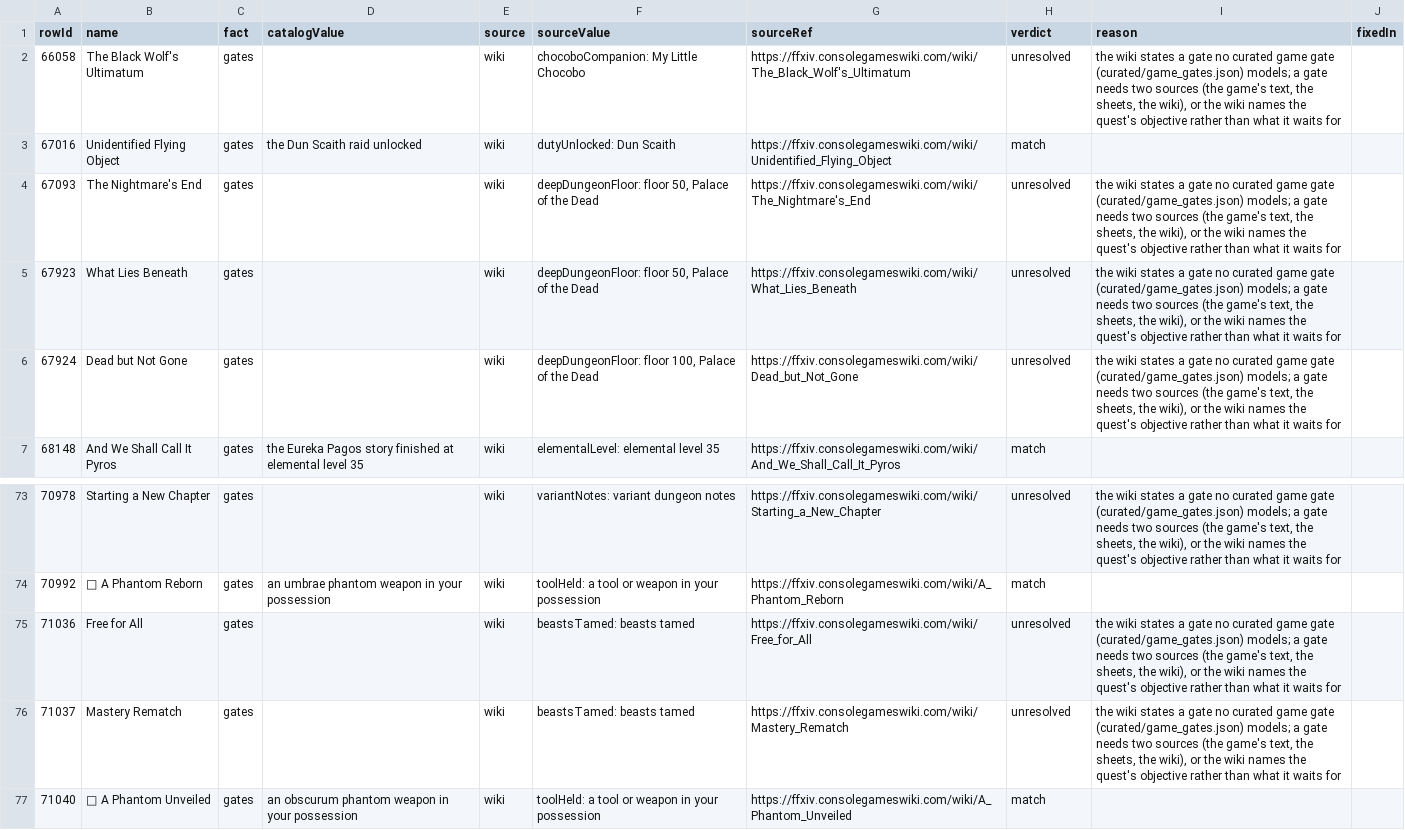
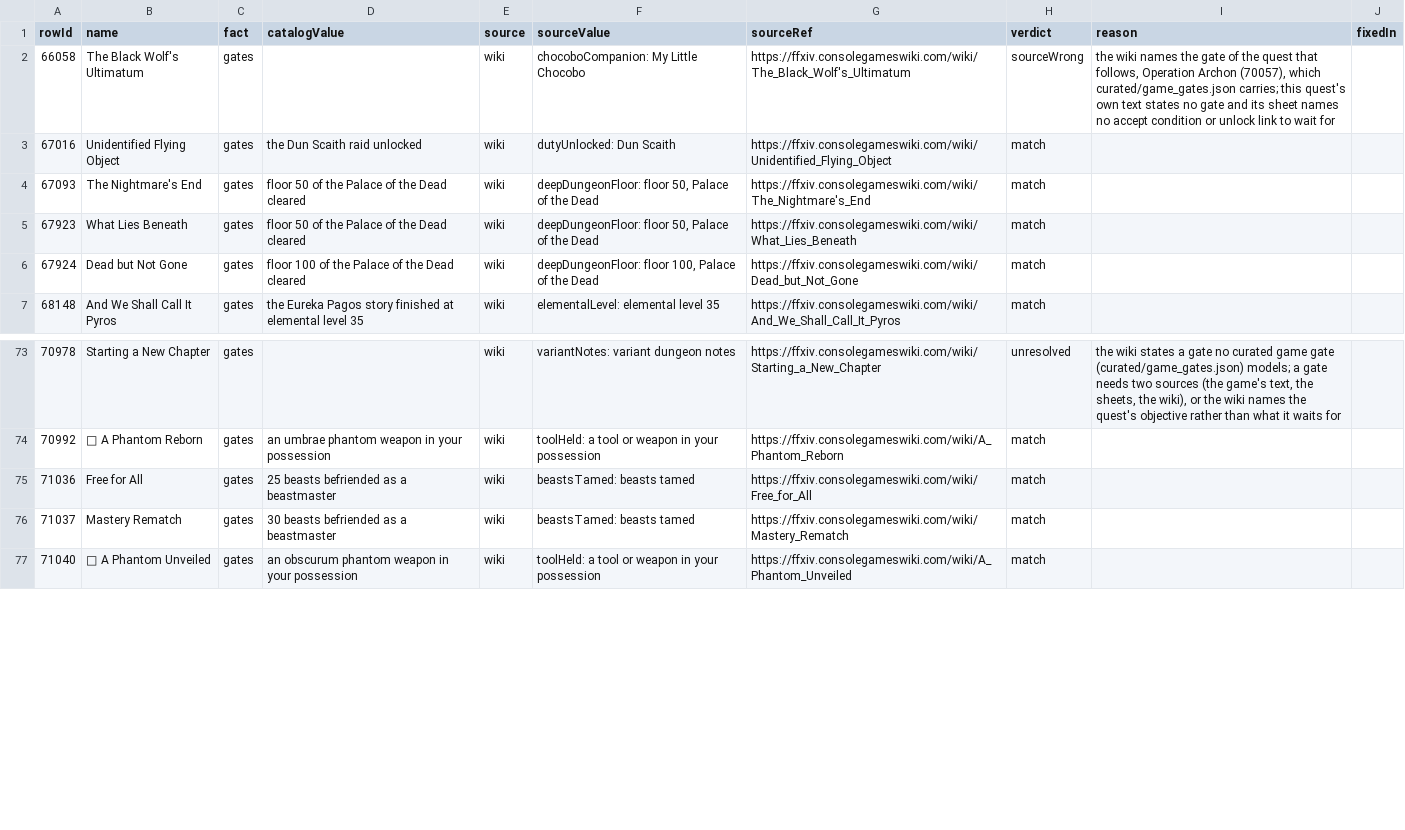
Before and after one commit to xenofei/Tsukimichi, a CSV file: docs/data/gate-verification.csv, drawn as a sheet; only a part is shown, gaps mark what is left out.

```diff
--- a/docs/data/gate-verification.csv
+++ b/docs/data/gate-verification.csv
@@ -1,7 +1,7 @@
 rowId,name,fact,catalogValue,source,sourceValue,sourceRef,verdict,reason,fixedIn
-66058,The Black Wolf's Ultimatum,gates,,wiki,chocoboCompanion: My Little Chocobo,https://ffxiv.consolegameswiki.com/wiki/The_Black_Wolf's_Ultimatum,unresolved,"the wiki states a gate no curated game gate (curated/game_gates.json) models; a gate needs two sources (the game's text, the sheets, the wiki), or the wiki names the quest's objective rather than what it waits for",
+66058,The Black Wolf's Ultimatum,gates,,wiki,chocoboCompanion: My Little Chocobo,https://ffxiv.consolegameswiki.com/wiki/The_Black_Wolf's_Ultimatum,sourceWrong,"the wiki names the gate of the quest that follows, Operation Archon (70057), which curated/game_gates.json carries; this quest's own text states no gate and its sheet names no accept condition or unlock link to wait for",
 67016,Unidentified Flying Object,gates,the Dun Scaith raid unlocked,wiki,dutyUnlocked: Dun Scaith,https://ffxiv.consolegameswiki.com/wiki/Unidentified_Flying_Object,match,,
-67093,The Nightmare's End,gates,,wiki,"deepDungeonFloor: floor 50, Palace of the Dead",https://ffxiv.consolegameswiki.com/wiki/The_Nightmare's_End,unresolved,"the wiki states a gate no curated game gate (curated/game_gates.json) models; a gate needs two sources (the game's text, the sheets, the wiki), or the wiki names the quest's objective rather than what it waits for",
-67923,What Lies Beneath,gates,,wiki,"deepDungeonFloor: floor 50, Palace of the Dead",https://ffxiv.consolegameswiki.com/wiki/What_Lies_Beneath,unresolved,"the wiki states a gate no curated game gate (curated/game_gates.json) models; a gate needs two sources (the game's text, the sheets, the wiki), or the wiki names the quest's objective rather than what it waits for",
-67924,Dead but Not Gone,gates,,wiki,"deepDungeonFloor: floor 100, Palace of the Dead",https://ffxiv.consolegameswiki.com/wiki/Dead_but_Not_Gone,unresolved,"the wiki states a gate no curated game gate (curated/game_gates.json) models; a gate needs two sources (the game's text, the sheets, the wiki), or the wiki names the quest's objective rather than what it waits for",
+67093,The Nightmare's End,gates,floor 50 of the Palace of the Dead cleared,wiki,"deepDungeonFloor: floor 50, Palace of the Dead",https://ffxiv.consolegameswiki.com/wiki/The_Nightmare's_End,match,,
+67923,What Lies Beneath,gates,floor 50 of the Palace of the Dead cleared,wiki,"deepDungeonFloor: floor 50, Palace of the Dead",https://ffxiv.consolegameswiki.com/wiki/What_Lies_Beneath,match,,
+67924,Dead but Not Gone,gates,floor 100 of the Palace of the Dead cleared,wiki,"deepDungeonFloor: floor 100, Palace of the Dead",https://ffxiv.consolegameswiki.com/wiki/Dead_but_Not_Gone,match,,
 68148,And We Shall Call It Pyros,gates,the Eureka Pagos story finished at elemental level 35,wiki,elementalLevel: elemental level 35,https://ffxiv.consolegameswiki.com/wiki/And_We_Shall_Call_It_Pyros,match,,
@@ -74,4 +74,4 @@ rowId,name,fact,catalogValue,source,sourceValue,sourceRef,verdict,reason,fixedIn
 70992, A Phantom Reborn,gates,an umbrae phantom weapon in your possession,wiki,toolHeld: a tool or weapon in your possession,https://ffxiv.consolegameswiki.com/wiki/A_Phantom_Reborn,match,,
-71036,Free for All,gates,,wiki,beastsTamed: beasts tamed,https://ffxiv.consolegameswiki.com/wiki/Free_for_All,unresolved,"the wiki states a gate no curated game gate (curated/game_gates.json) models; a gate needs two sources (the game's text, the sheets, the wiki), or the wiki names the quest's objective rather than what it waits for",
-71037,Mastery Rematch,gates,,wiki,beastsTamed: beasts tamed,https://ffxiv.consolegameswiki.com/wiki/Mastery_Rematch,unresolved,"the wiki states a gate no curated game gate (curated/game_gates.json) models; a gate needs two sources (the game's text, the sheets, the wiki), or the wiki names the quest's objective rather than what it waits for",
+71036,Free for All,gates,25 beasts befriended as a beastmaster,wiki,beastsTamed: beasts tamed,https://ffxiv.consolegameswiki.com/wiki/Free_for_All,match,,
+71037,Mastery Rematch,gates,30 beasts befriended as a beastmaster,wiki,beastsTamed: beasts tamed,https://ffxiv.consolegameswiki.com/wiki/Mastery_Rematch,match,,
 71040, A Phantom Unveiled,gates,an obscurum phantom weapon in your possession,wiki,toolHeld: a tool or weapon in your possession,https://ffxiv.consolegameswiki.com/wiki/A_Phantom_Unveiled,match,,
```
Also changed, not shown: 10 other files.
